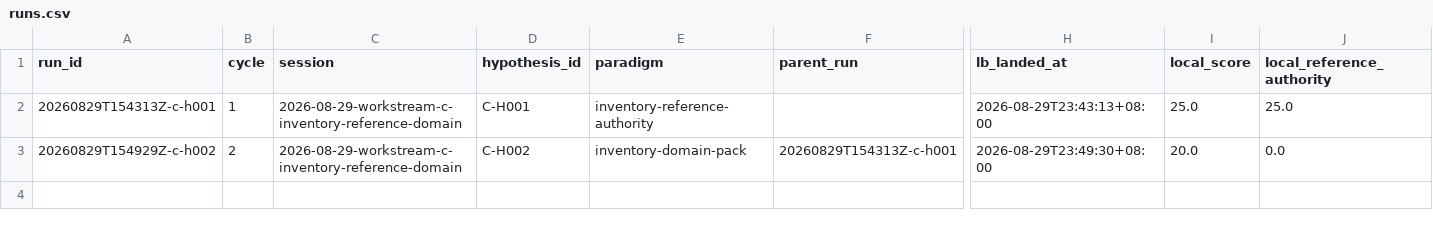
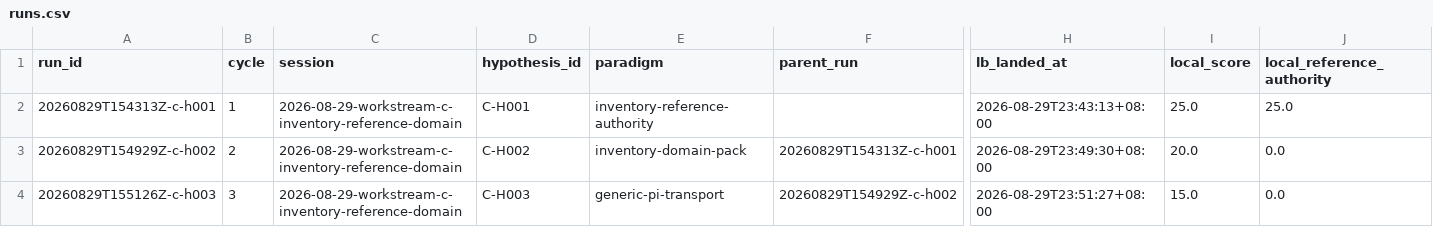
Before and after one commit to uukuguy/capstone, a CSV file: docs/status/climb/runs.csv, drawn as a sheet; only a part is shown, gaps mark what is left out; rows hold the shown columns only; the diff names each change by its address in the sheet, - before the commit and + after, or states it on an @@ line.

Commit message:
test: confirm generic Pi inventory gate

```diff
--- a/docs/status/climb/runs.csv
+++ b/docs/status/climb/runs.csv
+row 4: 20260829T155126Z-c-h003 | 3 | 2026-08-29-workstream-c-inventory-reference-domain | C-H003 | generic-pi-transport | 20260829T154929Z-c-h002 | 2026-08-29T23:51:27+08:00 | 15.0 | 0.0
```
Also changed, not shown: 6 other files.
